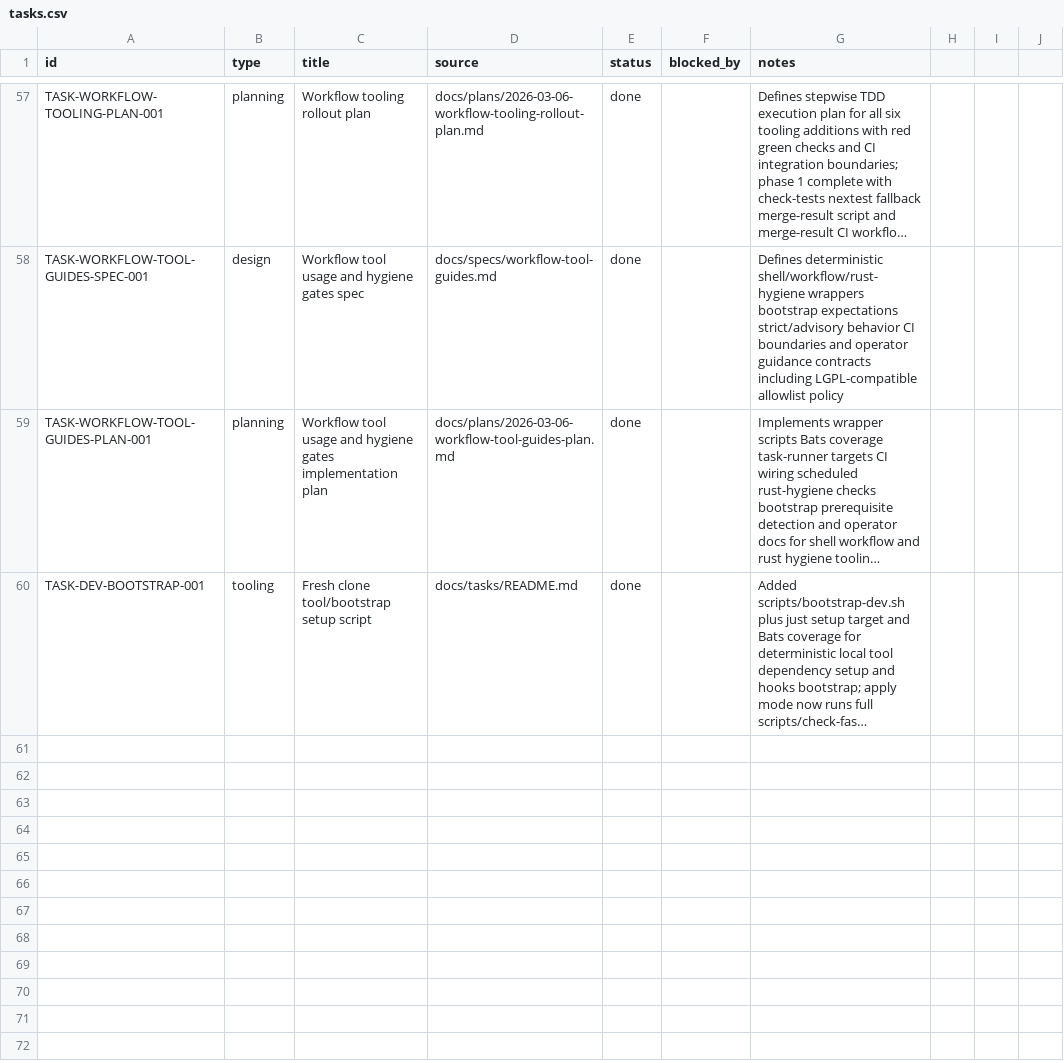
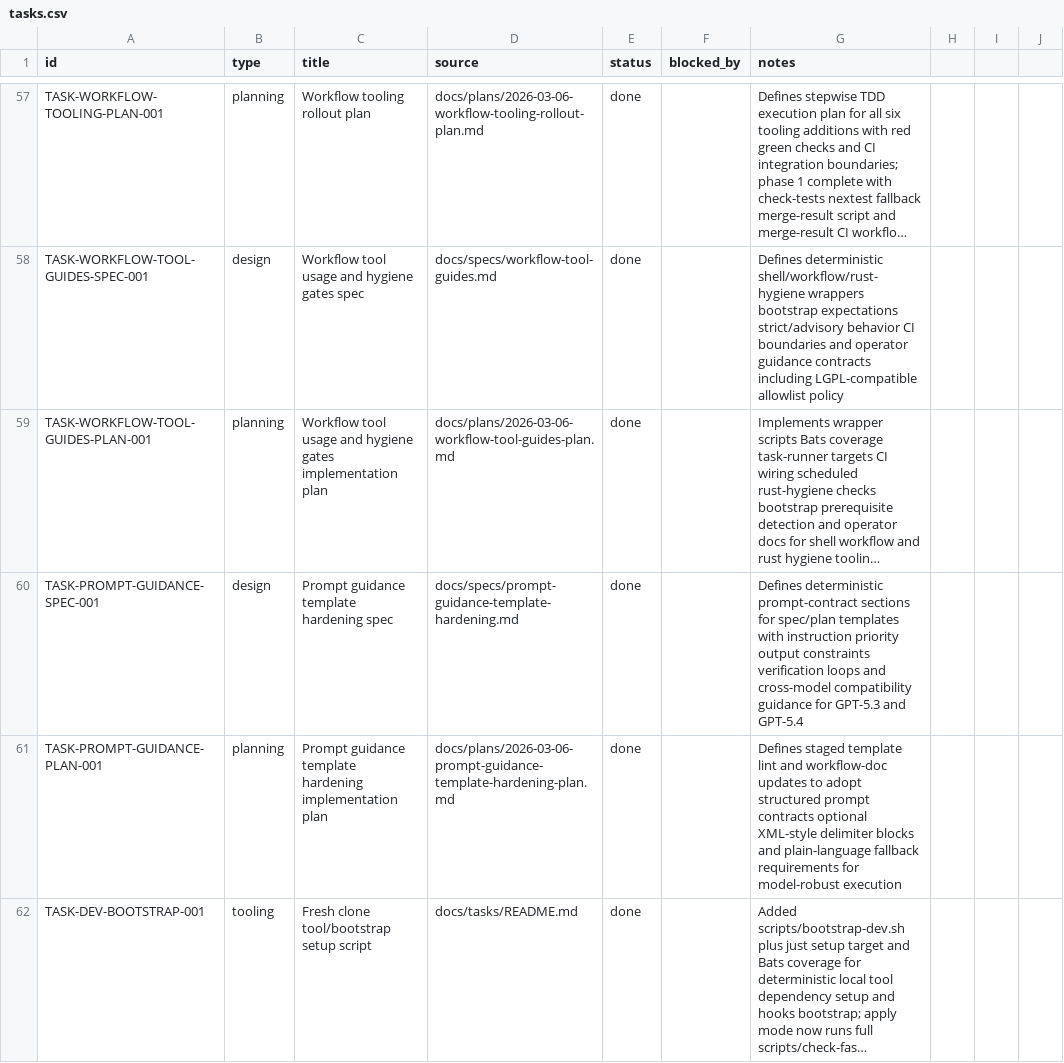
Before and after one commit to dikini/sharo, a CSV file: docs/tasks/tasks.csv, drawn as a sheet; only a part is shown, gaps mark what is left out; long unchanged cells end in …; the diff names each change by its address in the sheet, - before the commit and + after, or states it on an @@ line.

Commit message:
feat(workflow): harden prompt-contract templates and lint gates

```diff
--- a/docs/tasks/tasks.csv
+++ b/docs/tasks/tasks.csv
+row 60: TASK-PROMPT-GUIDANCE-SPEC-001 | design | Prompt guidance template hardening spec | docs/specs/prompt-guidance-template-hardening.md | done |  | Defines deterministic prompt-contract sections for spec/plan templates with instruction priority output constraints verification loops and cross-model compatibility guidance for GPT-5.3 and GPT-5.4
+row 61: TASK-PROMPT-GUIDANCE-PLAN-001 | planning | Prompt guidance template hardening implementation plan | docs/plans/2026-03-06-prompt-guidance-template-hardening-plan.md | done |  | Defines staged template lint and workflow-doc updates to adopt structured prompt contracts optional XML-style delimiter blocks and plain-language fallback requirements for model-robust execution
```
Also changed, not shown: 10 other files.
